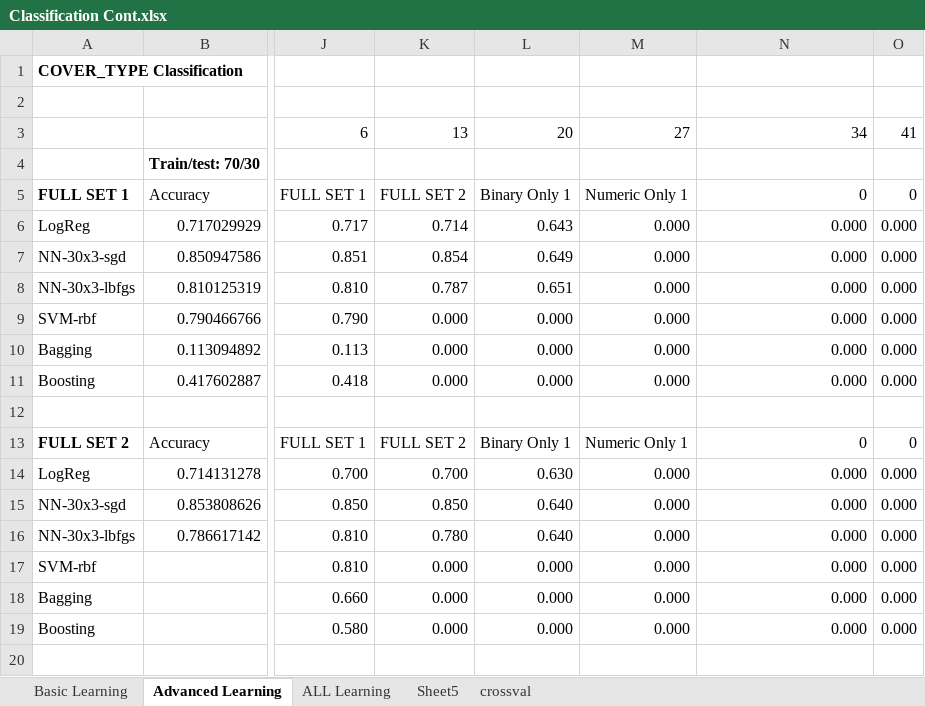
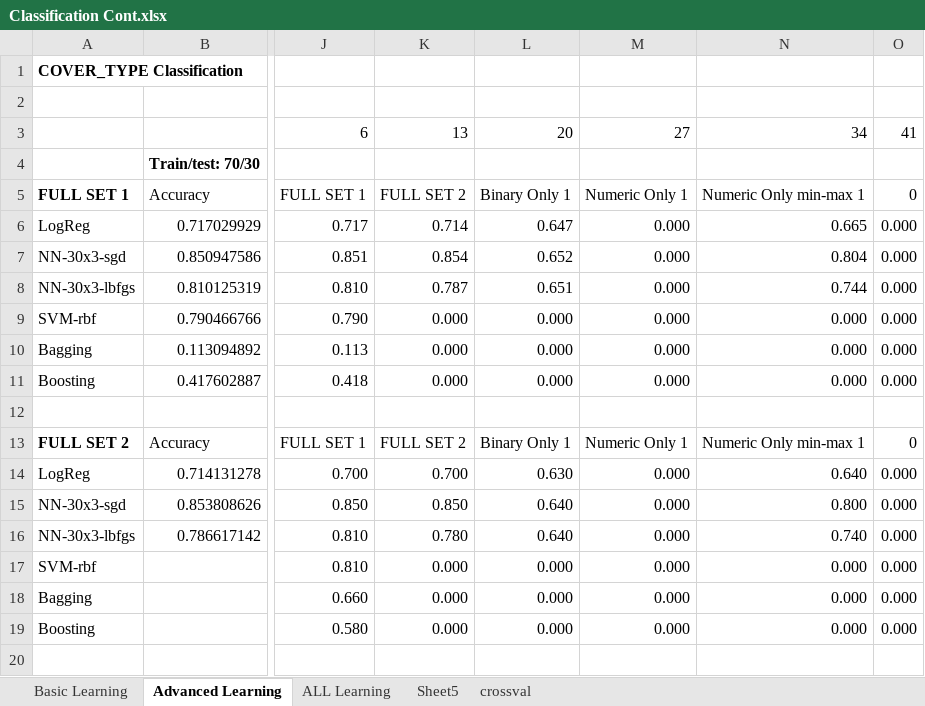
Before and after one commit to wgranthatcher/ClassificationCompetition, an Excel workbook: Classification Cont.xlsx, sheet Advanced Learning, drawn as a sheet; only a part is shown, gaps mark what is left out; values as stored, in another font and other column widths than the file's, no borders; conditional formats not drawn; the diff covers the shown part only; the diff names each change by its address in the sheet, - before the commit and + after, or states it on an @@ line.

```diff
--- a/Classification Cont.xlsx (sheet Advanced Learning)
+++ b/Classification Cont.xlsx (sheet Advanced Learning)
-N5: 0
+N5: Numeric Only min-max 1
-L6: 0.643
+L6: 0.647
-N6: 0.000
+N6: 0.665
-L7: 0.649
+L7: 0.652
-N7: 0.000
+N7: 0.804
-N8: 0.000
+N8: 0.744
-N13: 0
+N13: Numeric Only min-max 1
-N14: 0.000
+N14: 0.640
-N15: 0.000
+N15: 0.800
-N16: 0.000
+N16: 0.740
```
Also changed, not shown: 28 edited cells elsewhere in this sheet, sheet ALL Learning, sheet Basic Learning, 5 other files.
